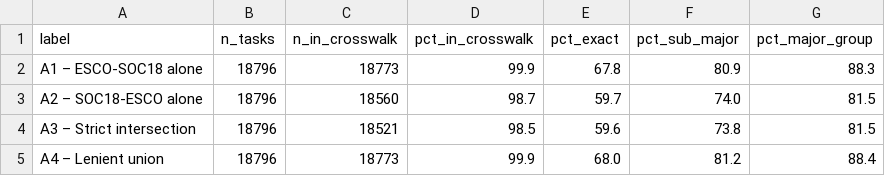
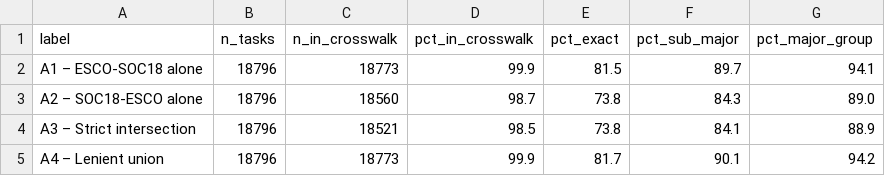
Before and after one commit to einian85/onet-task-isco-crosswalk, a CSV file: validation/results/chain_eval_onet292_overall.csv, drawn as a sheet.

```diff
--- a/validation/results/chain_eval_onet292_overall.csv
+++ b/validation/results/chain_eval_onet292_overall.csv
@@ -1,5 +1,5 @@
 label,n_tasks,n_in_crosswalk,pct_in_crosswalk,pct_exact,pct_sub_major,pct_major_group
-A1 – ESCO-SOC18 alone,18796,18773,99.9,67.8,80.9,88.3
-A2 – SOC18-ESCO alone,18796,18560,98.7,59.7,74.0,81.5
-A3 – Strict intersection,18796,18521,98.5,59.6,73.8,81.5
-A4 – Lenient union,18796,18773,99.9,68.0,81.2,88.4
+A1 – ESCO-SOC18 alone,18796,18773,99.9,81.5,89.7,94.1
+A2 – SOC18-ESCO alone,18796,18560,98.7,73.8,84.3,89.0
+A3 – Strict intersection,18796,18521,98.5,73.8,84.1,88.9
+A4 – Lenient union,18796,18773,99.9,81.7,90.1,94.2
```
Also changed, not shown: validation/results/chain_eval_onet250_by_major_group.csv, validation/results/chain_eval_onet250_by_sim_bin.csv, 11 other files.
